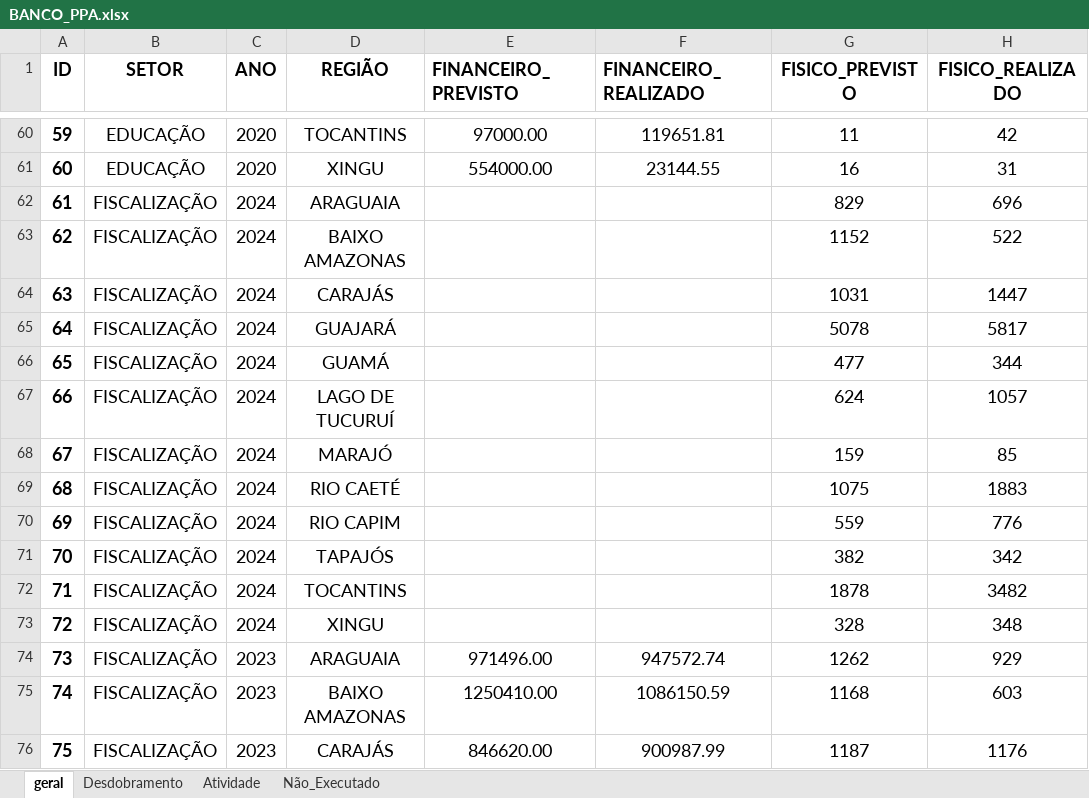
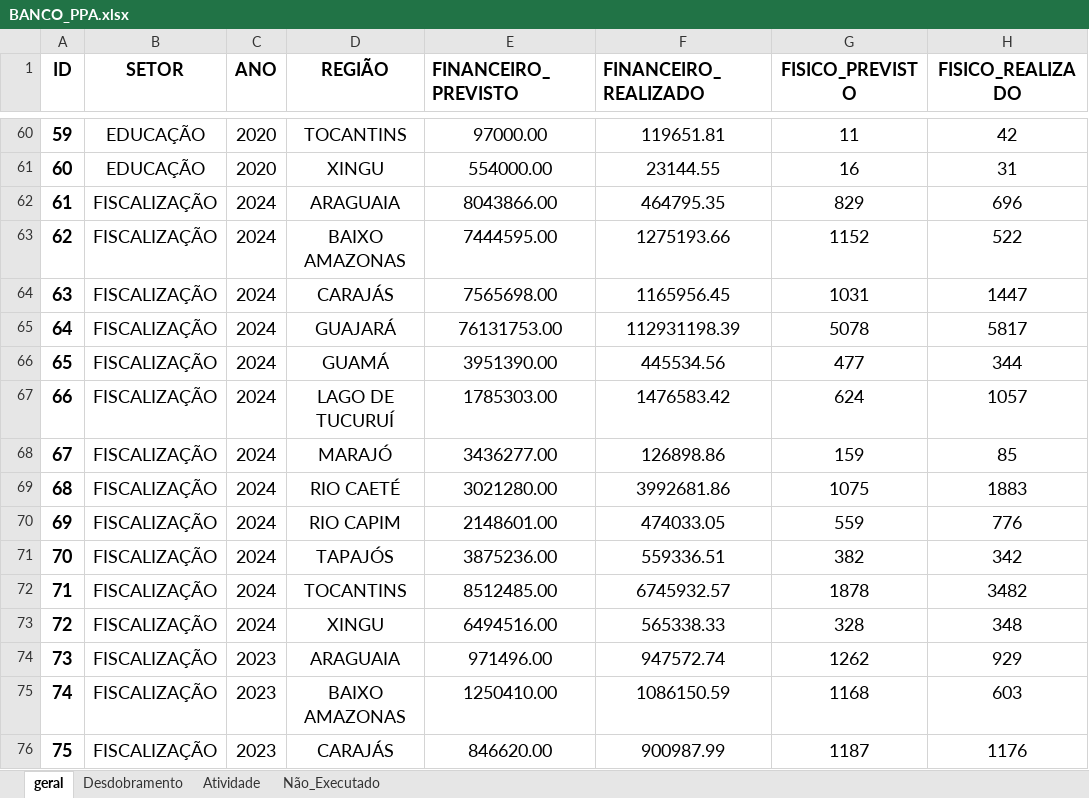
Before and after one commit to MarioDhiego/Dashboard_PPA, an Excel workbook: BANCO_PPA.xlsx, sheet geral, drawn as a sheet; only a part is shown, gaps mark what is left out; values as stored, in another font and other column widths than the file's, no borders; charts and pictures not drawn; the diff covers the shown part only; the diff names each change by its address in the sheet, - before the commit and + after, or states it on an @@ line.

```diff
--- a/BANCO_PPA.xlsx (sheet geral)
+++ b/BANCO_PPA.xlsx (sheet geral)
-E62 (FINANCEIRO_PREVISTO): (empty)
+E62 (FINANCEIRO_PREVISTO): 8043866.00
-F62 (FINANCEIRO_REALIZADO): (empty)
+F62 (FINANCEIRO_REALIZADO): 464795.35
-E63 (FINANCEIRO_PREVISTO): (empty)
+E63 (FINANCEIRO_PREVISTO): 7444595.00
-F63 (FINANCEIRO_REALIZADO): (empty)
+F63 (FINANCEIRO_REALIZADO): 1275193.66
-E64 (FINANCEIRO_PREVISTO): (empty)
+E64 (FINANCEIRO_PREVISTO): 7565698.00
-F64 (FINANCEIRO_REALIZADO): (empty)
+F64 (FINANCEIRO_REALIZADO): 1165956.45
-E65 (FINANCEIRO_PREVISTO): (empty)
+E65 (FINANCEIRO_PREVISTO): 76131753.00
-F65 (FINANCEIRO_REALIZADO): (empty)
+F65 (FINANCEIRO_REALIZADO): 112931198.39
-E66 (FINANCEIRO_PREVISTO): (empty)
+E66 (FINANCEIRO_PREVISTO): 3951390.00
-F66 (FINANCEIRO_REALIZADO): (empty)
+F66 (FINANCEIRO_REALIZADO): 445534.56
-E67 (FINANCEIRO_PREVISTO): (empty)
+E67 (FINANCEIRO_PREVISTO): 1785303.00
-F67 (FINANCEIRO_REALIZADO): (empty)
+F67 (FINANCEIRO_REALIZADO): 1476583.42
-E68 (FINANCEIRO_PREVISTO): (empty)
+E68 (FINANCEIRO_PREVISTO): 3436277.00
-F68 (FINANCEIRO_REALIZADO): (empty)
+F68 (FINANCEIRO_REALIZADO): 126898.86
-E69 (FINANCEIRO_PREVISTO): (empty)
+E69 (FINANCEIRO_PREVISTO): 3021280.00
-F69 (FINANCEIRO_REALIZADO): (empty)
+F69 (FINANCEIRO_REALIZADO): 3992681.86
-E70 (FINANCEIRO_PREVISTO): (empty)
+E70 (FINANCEIRO_PREVISTO): 2148601.00
-F70 (FINANCEIRO_REALIZADO): (empty)
+F70 (FINANCEIRO_REALIZADO): 474033.05
-E71 (FINANCEIRO_PREVISTO): (empty)
+E71 (FINANCEIRO_PREVISTO): 3875236.00
-F71 (FINANCEIRO_REALIZADO): (empty)
+F71 (FINANCEIRO_REALIZADO): 559336.51
-E72 (FINANCEIRO_PREVISTO): (empty)
+E72 (FINANCEIRO_PREVISTO): 8512485.00
-F72 (FINANCEIRO_REALIZADO): (empty)
+F72 (FINANCEIRO_REALIZADO): 6745932.57
-E73 (FINANCEIRO_PREVISTO): (empty)
+E73 (FINANCEIRO_PREVISTO): 6494516.00
-F73 (FINANCEIRO_REALIZADO): (empty)
+F73 (FINANCEIRO_REALIZADO): 565338.33
```
Also changed, not shown: 12 added rows and 24 edited cells elsewhere in this sheet, sheet Não_Executado.
